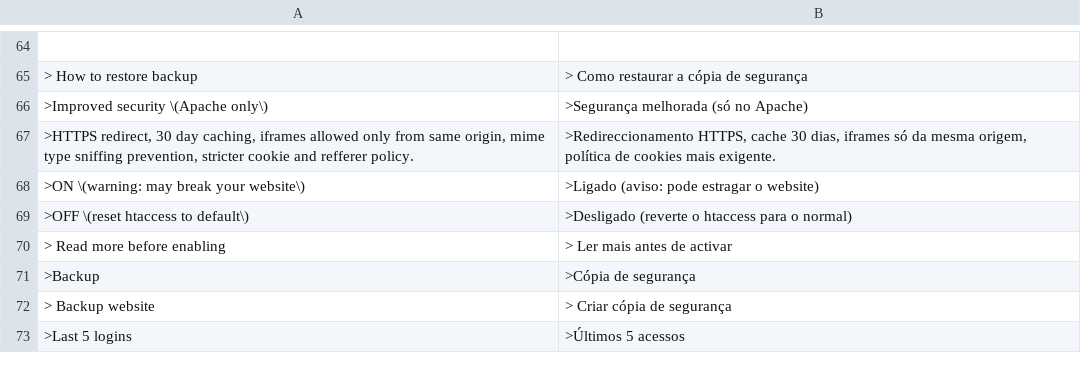
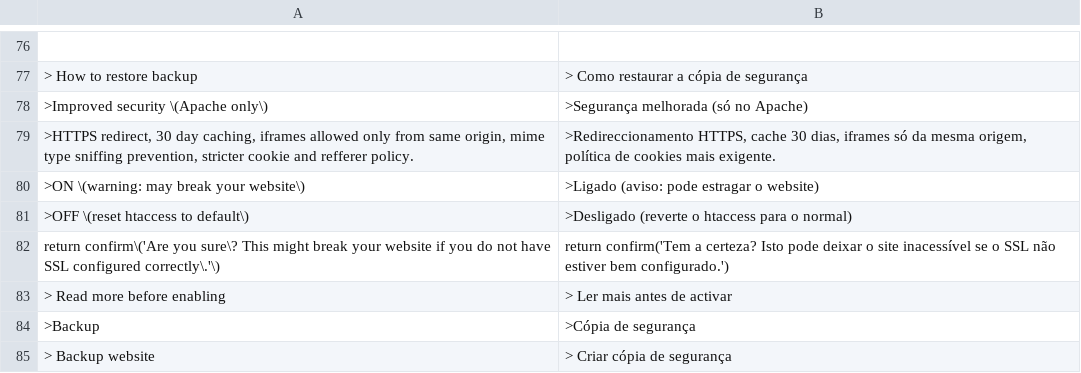
Before and after one commit to robiso/translation-portuguese, a CSV file: pt.csv, drawn as a sheet; only a part is shown, gaps mark what is left out; the shorter side is filled out with more unchanged rows; the diff covers the shown part only; the diff names each change by its address in the sheet, - before the commit and + after, or states it on an @@ line.

Commit message:
translation-portuguese 3.0.4: 3.7.0 rows complete (Disable and group confirms, private pages, repository removal); model draft, review welcome
Rows added (13), left-hand sides in the translation-german pattern so they match
the same admin HTML on WonderCMS 3.1.4 to 3.7.0:
- Log out confirm (return confirm shape, every core that has it)
- menu row title "Make page private (only you see it while logged in)" (3.7.0)
- menu row title "Make page public" (3.7.0)
- menu row label "private" (3.7.0)
- menu row label "public" (3.7.0)
- title "Remove this repository from the list" (3.7.0)
- repository remove confirm "Remove <url>? Anything installed from it stays." (3.7.0; placed above the generic Remove rows)
- plugin Disable confirm (data-confirm since 3.6.0)
- exclusive-group confirm on Install (data-confirm since 3.6.0)
- exclusive-group confirm on Update (data-confirm since 3.6.0)
- exclusive-group confirm on Enable (data-confirm since 3.6.0)
- custom module Add warning confirm (return confirm shape)
- force HTTPS confirm (return confirm shape)

MODEL DRAFT: the new wording was written by an AI model (Claude Opus 5.5)
without a native-speaker review. Corrections from speakers are welcome as
issues or pull requests. Rows that were already correct are unchanged.

Tested before the push: the CSV through the plugin's own str_getcsv call on
PHP 8.5 (every row two fields, no deprecation), every produced onclick
compiles under node, and the plugin installed on stock 3.1.4, 3.6.0 and the
3.7.0 branch head with a second theme and a test file: the admin page
reaches </html> with no PHP warning, and the delete-page, file-delete,
Remove and Activate confirms render translated (onclick on 3.6.0 and older,
data-confirm on 3.7.0).

Version 3.0.3 to 3.0.4 (wcms-modules.json and version).

```diff
--- a/pt.csv
+++ b/pt.csv
+row 82: return confirm\('Are you sure\? This might break your website if you do not have SSL configured correctly\.'\) | return confirm('Tem a certeza? Isto pode deixar o site inacessível se o SSL não estiver bem configurado.')
```
Also changed, not shown: 12 added rows elsewhere in this file, 2 other files.
